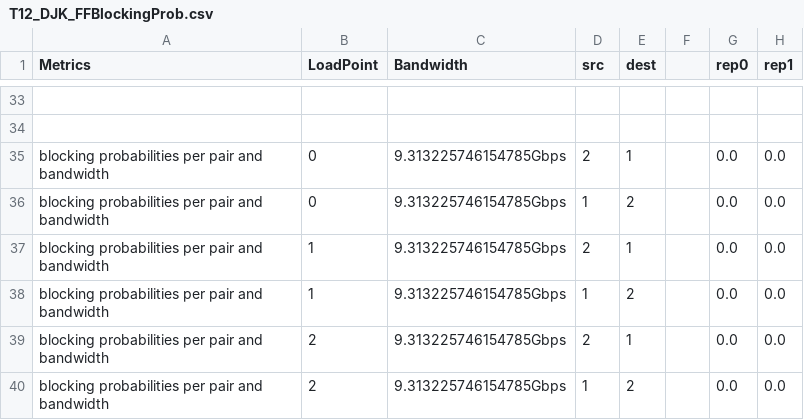
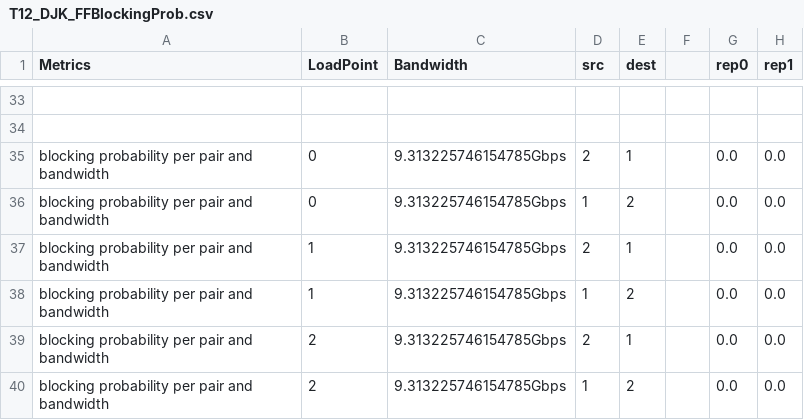
Before and after one commit to iallengabio/SNetS, a CSV file: simulations/T12_DJK_FF/T12_DJK_FFBlockingProb.csv, drawn as a sheet; only a part is shown, gaps mark what is left out; the diff covers the shown part only; the diff names each change by its address in the sheet, - before the commit and + after, or states it on an @@ line.

```diff
--- a/simulations/T12_DJK_FF/T12_DJK_FFBlockingProb.csv
+++ b/simulations/T12_DJK_FF/T12_DJK_FFBlockingProb.csv
-A35:A40 (Metrics): blocking probabilities per pair and bandwidth
+A35:A40 (Metrics): blocking probability per pair and bandwidth
```
Also changed, not shown: 18 edited cells elsewhere in this file, simulations/T12_DJK_FF/T12_DJK_FFExternalFragmentation.csv, simulations/T12_DJK_FF/T12_DJK_FFRelativeFragmentation.csv, 13 other files.
